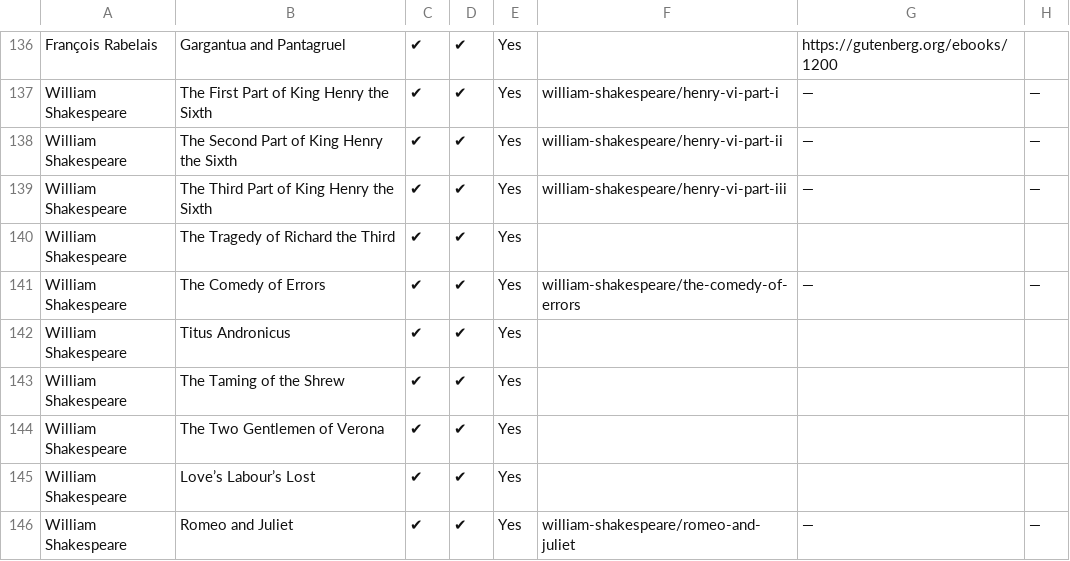
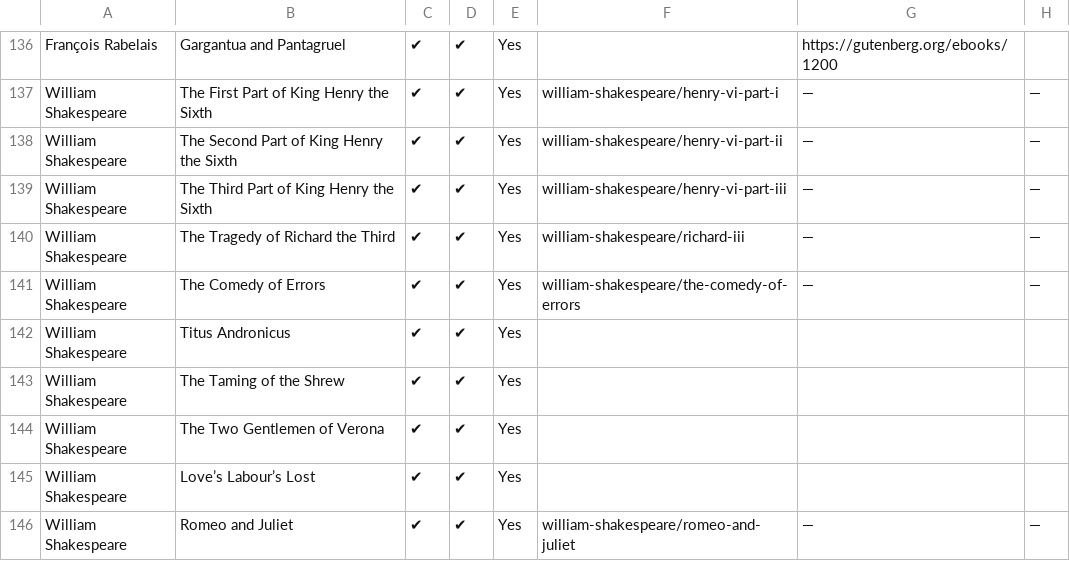
Before and after one commit to bentley/se-spreadsheets, a CSV file: great-books-of-the-western-world.csv, drawn as a sheet; only a part is shown, gaps mark what is left out.

Commit message:
We now have Richard III

```diff
--- a/great-books-of-the-western-world.csv
+++ b/great-books-of-the-western-world.csv
@@ -152,3 +152,3 @@ William Shakespeare,The Second Part of King Henry the Sixth,✔,✔,Yes,william-
 William Shakespeare,The Third Part of King Henry the Sixth,✔,✔,Yes,william-shakespeare/henry-vi-part-iii,—,—
-William Shakespeare,The Tragedy of Richard the Third,✔,✔,Yes,,,
+William Shakespeare,The Tragedy of Richard the Third,✔,✔,Yes,william-shakespeare/richard-iii,—,—
 William Shakespeare,The Comedy of Errors,✔,✔,Yes,william-shakespeare/the-comedy-of-errors,—,—
```
